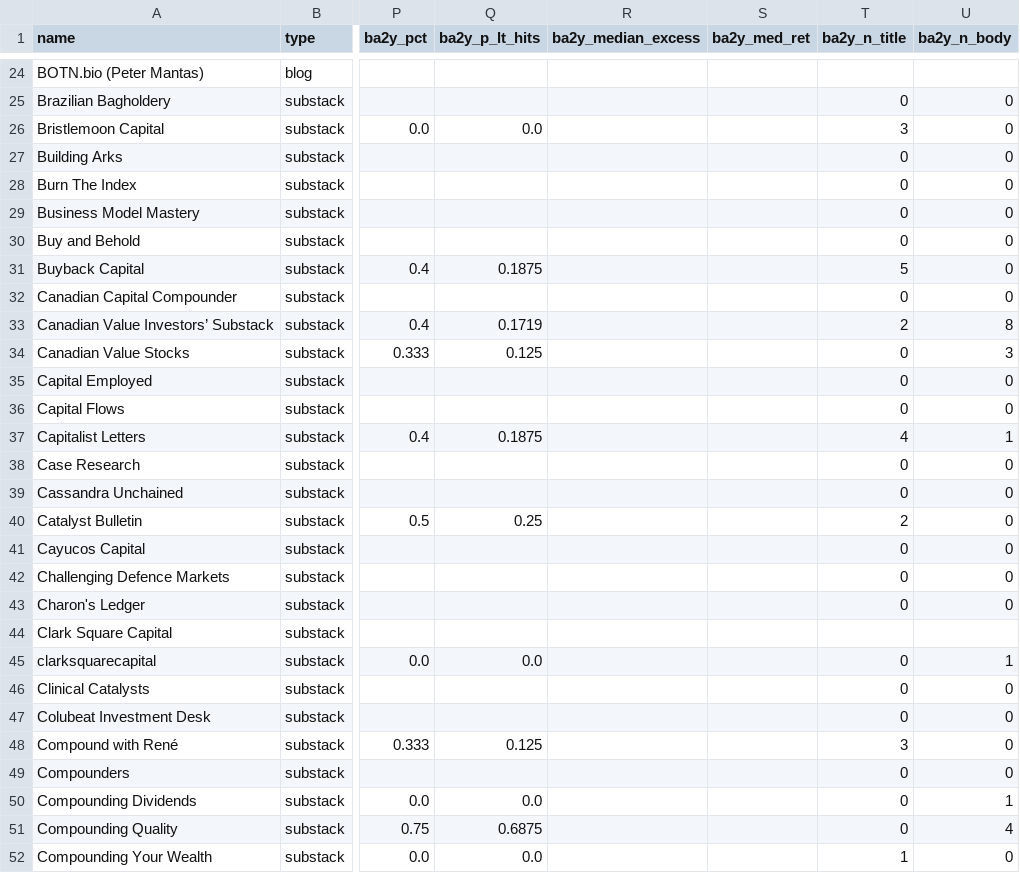
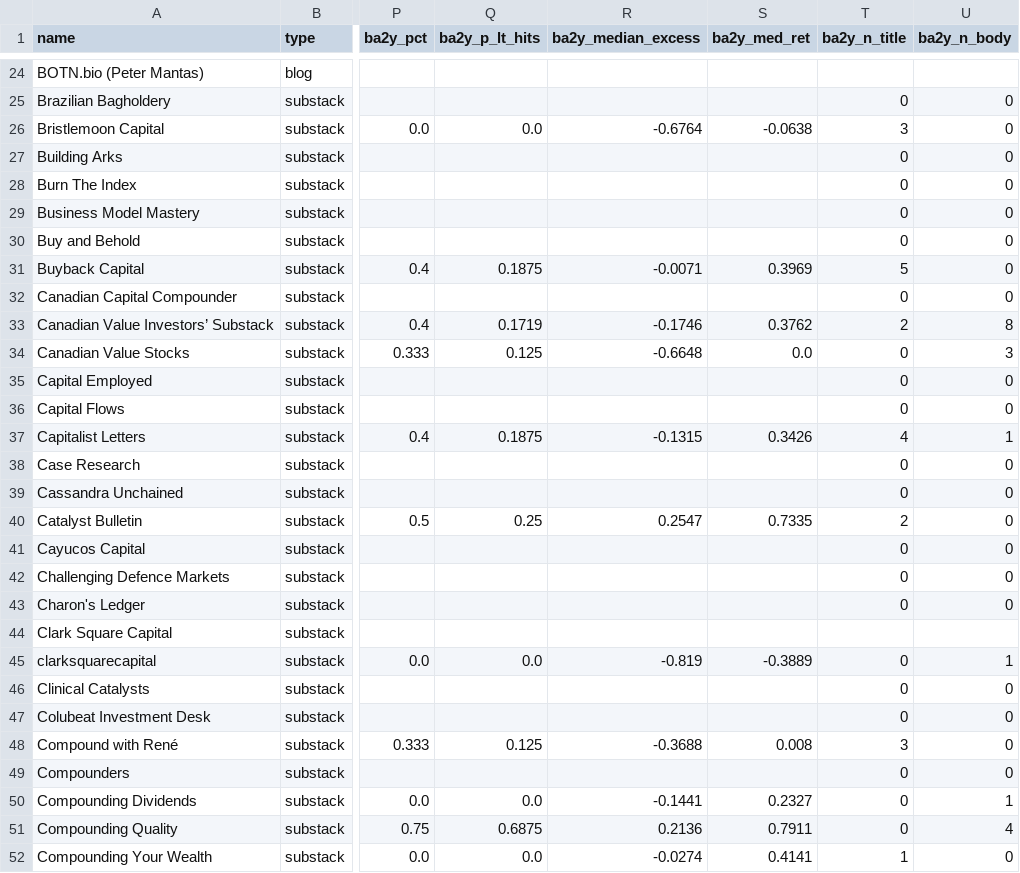
Before and after one commit to mtlr05/screeny, a CSV file: state/source_stats.csv, drawn as a sheet; only a part is shown, gaps mark what is left out; the diff covers the shown part only; the diff names each change by its address in the sheet, - before the commit and + after, or states it on an @@ line.

```diff
--- a/state/source_stats.csv
+++ b/state/source_stats.csv
-R26 (ba2y_median_excess): (empty)
+R26 (ba2y_median_excess): -0.6764
-S26 (ba2y_med_ret): (empty)
+S26 (ba2y_med_ret): -0.0638
-R31 (ba2y_median_excess): (empty)
+R31 (ba2y_median_excess): -0.0071
-S31 (ba2y_med_ret): (empty)
+S31 (ba2y_med_ret): 0.3969
-R33 (ba2y_median_excess): (empty)
+R33 (ba2y_median_excess): -0.1746
-S33 (ba2y_med_ret): (empty)
+S33 (ba2y_med_ret): 0.3762
-R34 (ba2y_median_excess): (empty)
+R34 (ba2y_median_excess): -0.6648
-S34 (ba2y_med_ret): (empty)
+S34 (ba2y_med_ret): 0.0
-R37 (ba2y_median_excess): (empty)
+R37 (ba2y_median_excess): -0.1315
-S37 (ba2y_med_ret): (empty)
+S37 (ba2y_med_ret): 0.3426
-R40 (ba2y_median_excess): (empty)
+R40 (ba2y_median_excess): 0.2547
-S40 (ba2y_med_ret): (empty)
+S40 (ba2y_med_ret): 0.7335
-R45 (ba2y_median_excess): (empty)
+R45 (ba2y_median_excess): -0.819
-S45 (ba2y_med_ret): (empty)
+S45 (ba2y_med_ret): -0.3889
-R48 (ba2y_median_excess): (empty)
+R48 (ba2y_median_excess): -0.3688
-S48 (ba2y_med_ret): (empty)
+S48 (ba2y_med_ret): 0.008
-R50 (ba2y_median_excess): (empty)
+R50 (ba2y_median_excess): -0.1441
-S50 (ba2y_med_ret): (empty)
+S50 (ba2y_med_ret): 0.2327
-R51 (ba2y_median_excess): (empty)
+R51 (ba2y_median_excess): 0.2136
-S51 (ba2y_med_ret): (empty)
+S51 (ba2y_med_ret): 0.7911
-R52 (ba2y_median_excess): (empty)
+R52 (ba2y_median_excess): -0.0274
-S52 (ba2y_med_ret): (empty)
+S52 (ba2y_med_ret): 0.4141
```
Also changed, not shown: 152 edited cells elsewhere in this file.
